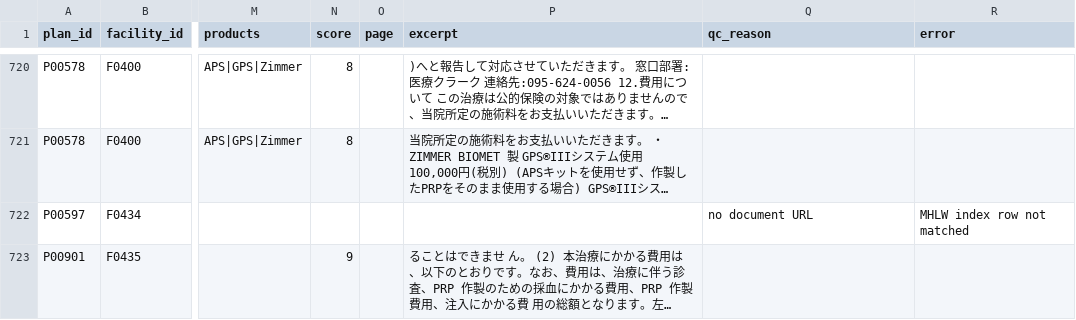
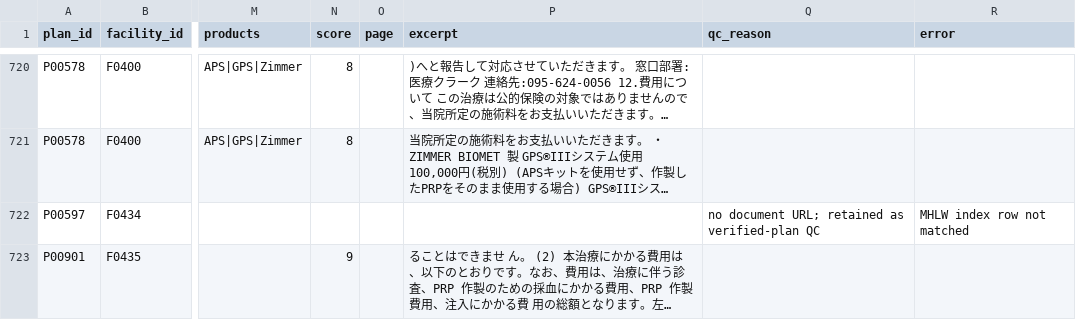
Before and after one commit to ri0115/saisei-collector, a CSV file: results/b_prices.csv, drawn as a sheet; only a part is shown, gaps mark what is left out; long unchanged cells end in …; the diff names each change by its address in the sheet, - before the commit and + after, or states it on an @@ line.

```diff
--- a/results/b_prices.csv
+++ b/results/b_prices.csv
-Q722 (qc_reason): no document URL
+Q722 (qc_reason): no document URL; retained as verified-plan QC
```
Also changed, not shown: 2 other files.
